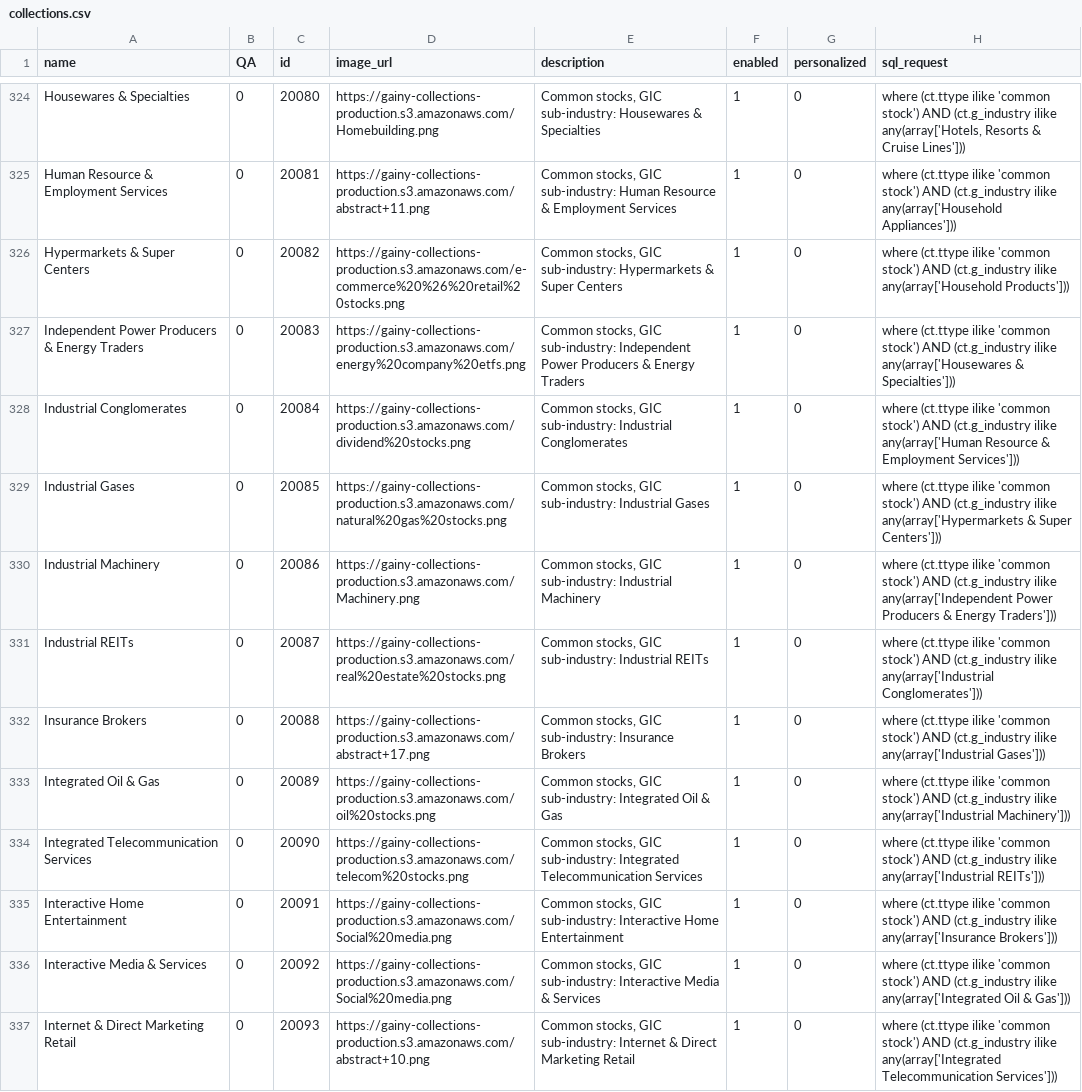
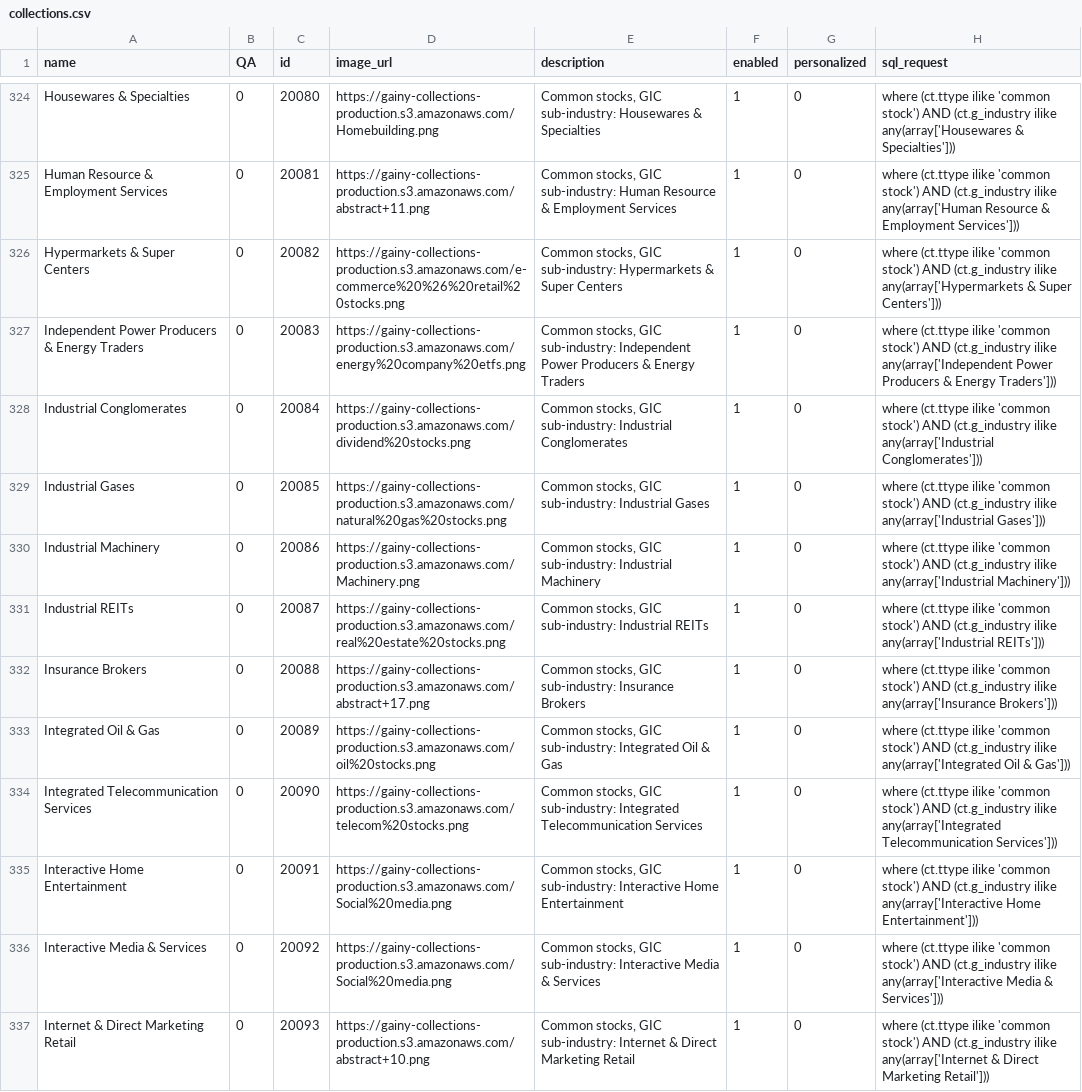
Before and after one commit to gainy-app/gainy, a CSV file: src/meltano/meltano/data/collections.csv, drawn as a sheet; only a part is shown, gaps mark what is left out; the diff covers the shown part only; the diff names each change by its address in the sheet, - before the commit and + after, or states it on an @@ line.

```diff
--- a/src/meltano/meltano/data/collections.csv
+++ b/src/meltano/meltano/data/collections.csv
-H324 (sql_request): …(ct.g_industry ilike any(array['Hotels, Resorts & Cruise Lines']))
+H324 (sql_request): …(ct.g_industry ilike any(array['Housewares & Specialties']))
-H325 (sql_request): …(ct.g_industry ilike any(array['Household Appliances']))
+H325 (sql_request): …(ct.g_industry ilike any(array['Human Resource & Employment Services']))
-H326 (sql_request): …(ct.g_industry ilike any(array['Household Products']))
+H326 (sql_request): …(ct.g_industry ilike any(array['Hypermarkets & Super Centers']))
-H327 (sql_request): …(ct.g_industry ilike any(array['Housewares & Specialties']))
+H327 (sql_request): …(ct.g_industry ilike any(array['Independent Power Producers & Energy Traders']))
-H328 (sql_request): …(ct.g_industry ilike any(array['Human Resource & Employment Services']))
+H328 (sql_request): …(ct.g_industry ilike any(array['Industrial Conglomerates']))
-H329 (sql_request): …(ct.g_industry ilike any(array['Hypermarkets & Super Centers']))
+H329 (sql_request): …(ct.g_industry ilike any(array['Industrial Gases']))
-H330 (sql_request): …(ct.g_industry ilike any(array['Independent Power Producers & Energy Traders']))
+H330 (sql_request): …(ct.g_industry ilike any(array['Industrial Machinery']))
-H331 (sql_request): …ilike any(array['Industrial Conglomerates']))
+H331 (sql_request): …ilike any(array['Industrial REITs']))
-H332 (sql_request): …(ct.g_industry ilike any(array['Industrial Gases']))
+H332 (sql_request): …(ct.g_industry ilike any(array['Insurance Brokers']))
-H333 (sql_request): …(ct.g_industry ilike any(array['Industrial Machinery']))
+H333 (sql_request): …(ct.g_industry ilike any(array['Integrated Oil & Gas']))
-H334 (sql_request): …(ct.g_industry ilike any(array['Industrial REITs']))
+H334 (sql_request): …(ct.g_industry ilike any(array['Integrated Telecommunication Services']))
-H335 (sql_request): …(ct.g_industry ilike any(array['Insurance Brokers']))
+H335 (sql_request): …(ct.g_industry ilike any(array['Interactive Home Entertainment']))
-H336 (sql_request): …(ct.g_industry ilike any(array['Integrated Oil & Gas']))
+H336 (sql_request): …(ct.g_industry ilike any(array['Interactive Media & Services']))
-H337 (sql_request): …(ct.g_industry ilike any(array['Integrated Telecommunication Services']))
+H337 (sql_request): …(ct.g_industry ilike any(array['Internet & Direct Marketing Retail']))
```
Also changed, not shown: 93 edited cells elsewhere in this file, 2 other files.
